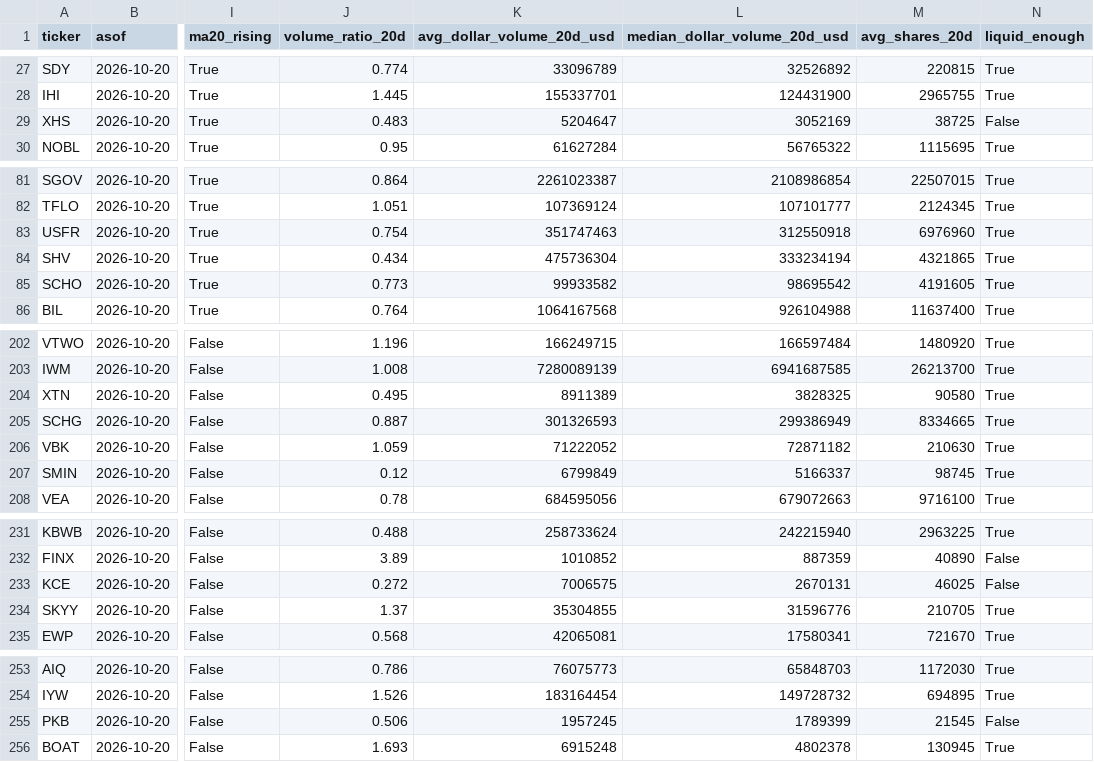
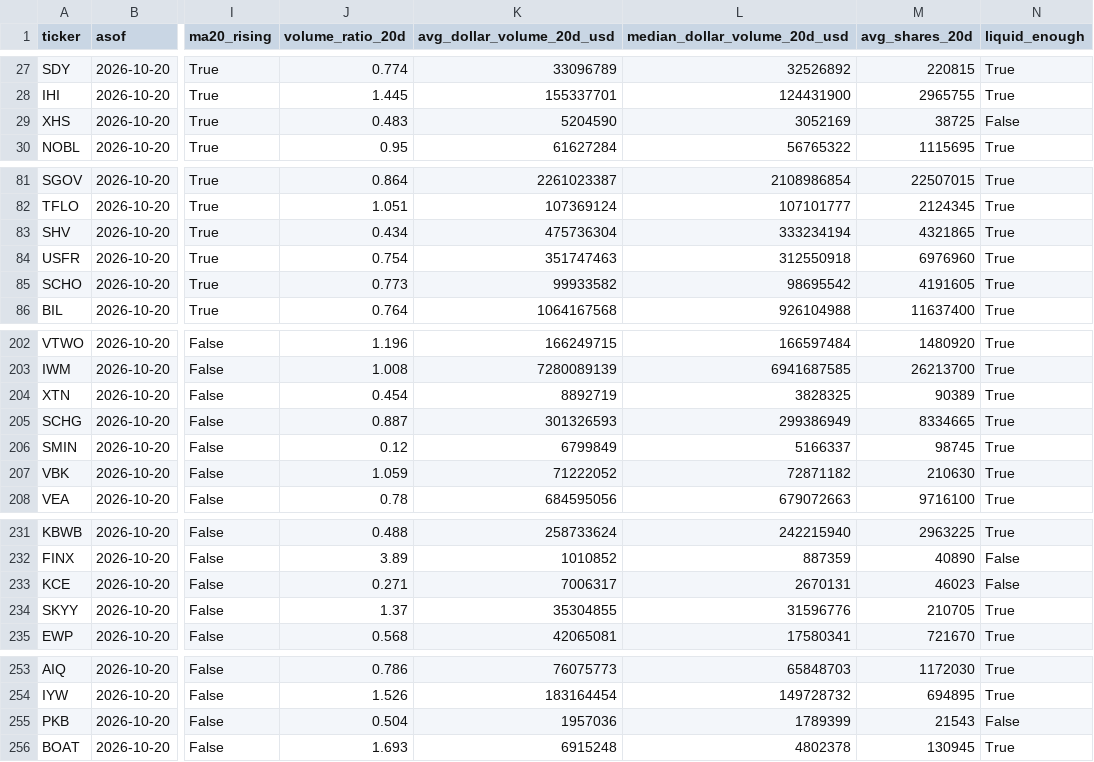
Before and after one commit to leeyh65721/etf-market-tracker, a CSV file: data/history/2026-10-20.csv, drawn as a sheet; only a part is shown, gaps mark what is left out; the diff covers the shown part only; the diff names each change by its address in the sheet, - before the commit and + after, or states it on an @@ line.

```diff
--- a/data/history/2026-10-20.csv
+++ b/data/history/2026-10-20.csv
-K29 (avg_dollar_volume_20d_usd): 5204647
+K29 (avg_dollar_volume_20d_usd): 5204590
@@ row 84 moved to row 83: SHV @@
-J204 (volume_ratio_20d): 0.495
+J204 (volume_ratio_20d): 0.454
-K204 (avg_dollar_volume_20d_usd): 8911389
+K204 (avg_dollar_volume_20d_usd): 8892719
-M204 (avg_shares_20d): 90580
+M204 (avg_shares_20d): 90389
@@ row 207 moved to row 206: SMIN @@
-J233 (volume_ratio_20d): 0.272
+J233 (volume_ratio_20d): 0.271
-K233 (avg_dollar_volume_20d_usd): 7006575
+K233 (avg_dollar_volume_20d_usd): 7006317
-M233 (avg_shares_20d): 46025
+M233 (avg_shares_20d): 46023
-J255 (volume_ratio_20d): 0.506
+J255 (volume_ratio_20d): 0.504
-K255 (avg_dollar_volume_20d_usd): 1957245
+K255 (avg_dollar_volume_20d_usd): 1957036
-M255 (avg_shares_20d): 21545
+M255 (avg_shares_20d): 21543
```
Also changed, not shown: 1 moved row and 1 edited cell elsewhere in this file, data/latest.csv, 13 other files.
